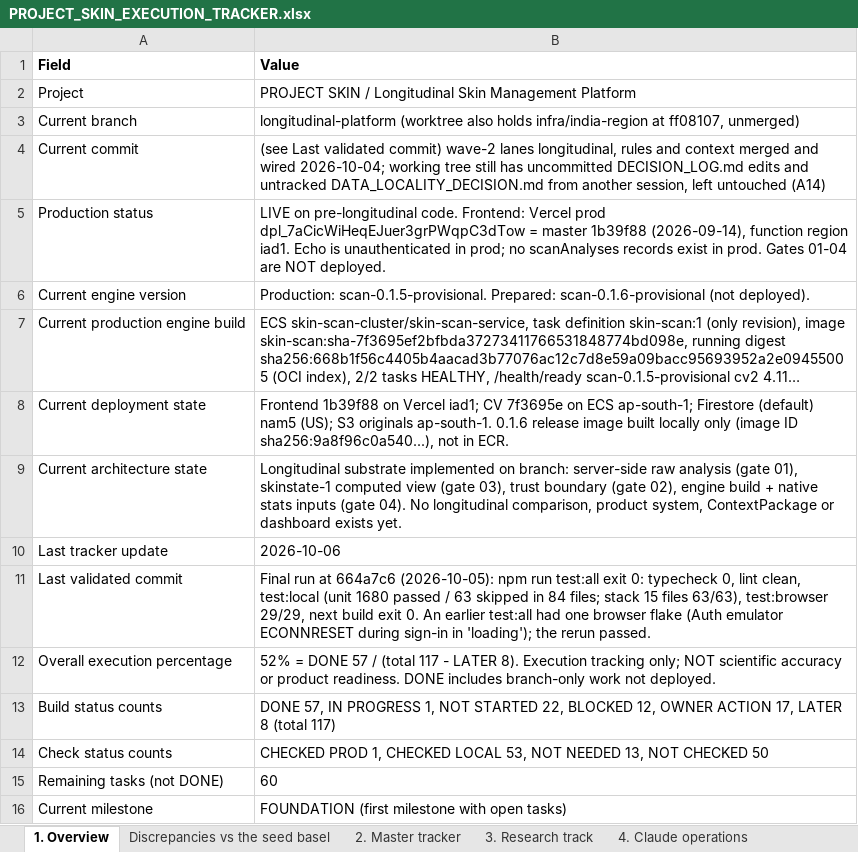
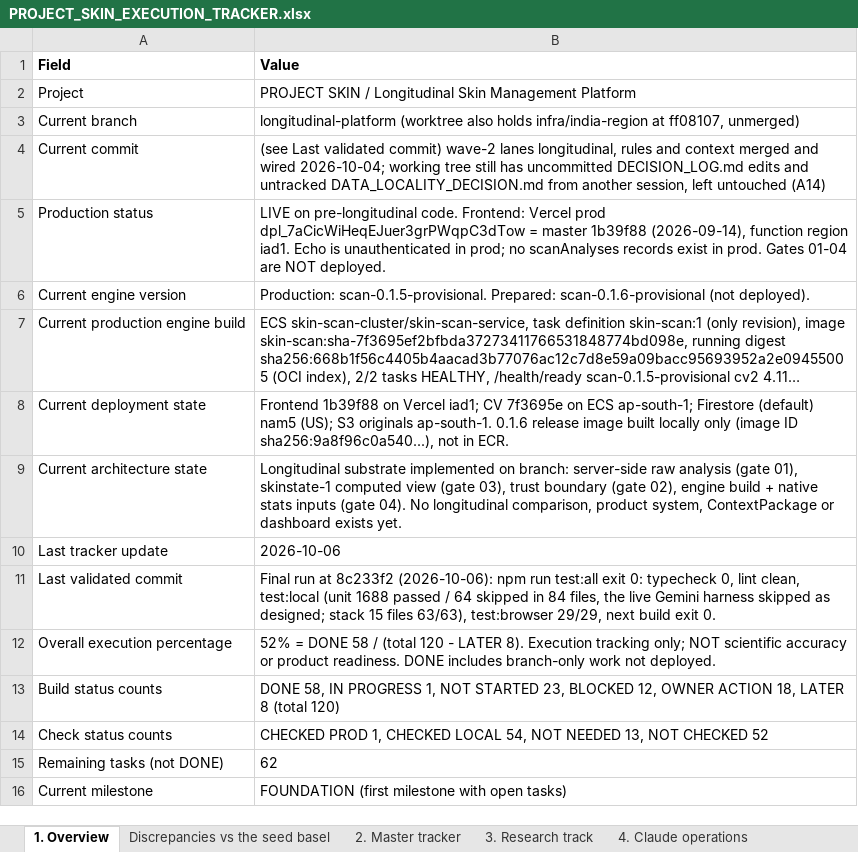
Before and after one commit to Divit-aggarwal/skin-check, an Excel workbook: docs/PROJECT_SKIN_EXECUTION_TRACKER.xlsx, sheet 1. Overview, drawn as a sheet; long unchanged cells end in …; values as stored, in another font and other column widths than the file's, no borders; the diff names each change by its address in the sheet, - before the commit and + after, or states it on an @@ line.

```diff
--- a/docs/PROJECT_SKIN_EXECUTION_TRACKER.xlsx (sheet 1. Overview)
+++ b/docs/PROJECT_SKIN_EXECUTION_TRACKER.xlsx (sheet 1. Overview)
-B11 (Value): …run at 664a7c6 (2026-10-05): npm run test:all exit 0: typecheck 0, lint clean, test:local (unit 1680 passed / 63 skipped in 84 files; stack 15 files 63/63), test:browser 29/29, next build exit 0. An earlier test:all had one browser flake (Auth emulator ECONNRESET during sign-in in 'loading'); the rerun passed.
+B11 (Value): …run at 8c233f2 (2026-10-06): npm run test:all exit 0: typecheck 0, lint clean, test:local (unit 1688 passed / 64 skipped in 84 files, the live Gemini harness skipped as designed; stack 15 files 63/63), test:browser 29/29, next build exit 0.
-B12 (Value): …= DONE 57 / (total 117 - LATER…
+B12 (Value): …= DONE 58 / (total 120 - LATER…
-B13 (Value): DONE 57, IN PROGRESS 1, NOT STARTED 22, BLOCKED 12, OWNER ACTION 17, LATER 8 (total 117)
+B13 (Value): DONE 58, IN PROGRESS 1, NOT STARTED 23, BLOCKED 12, OWNER ACTION 18, LATER 8 (total 120)
-B14 (Value): …CHECKED LOCAL 53, NOT NEEDED 13, NOT CHECKED 50
+B14 (Value): …CHECKED LOCAL 54, NOT NEEDED 13, NOT CHECKED 52
-B15 (Value): 60
+B15 (Value): 62
```
Also changed, not shown: sheet 2. Master tracker, 6 other files.
